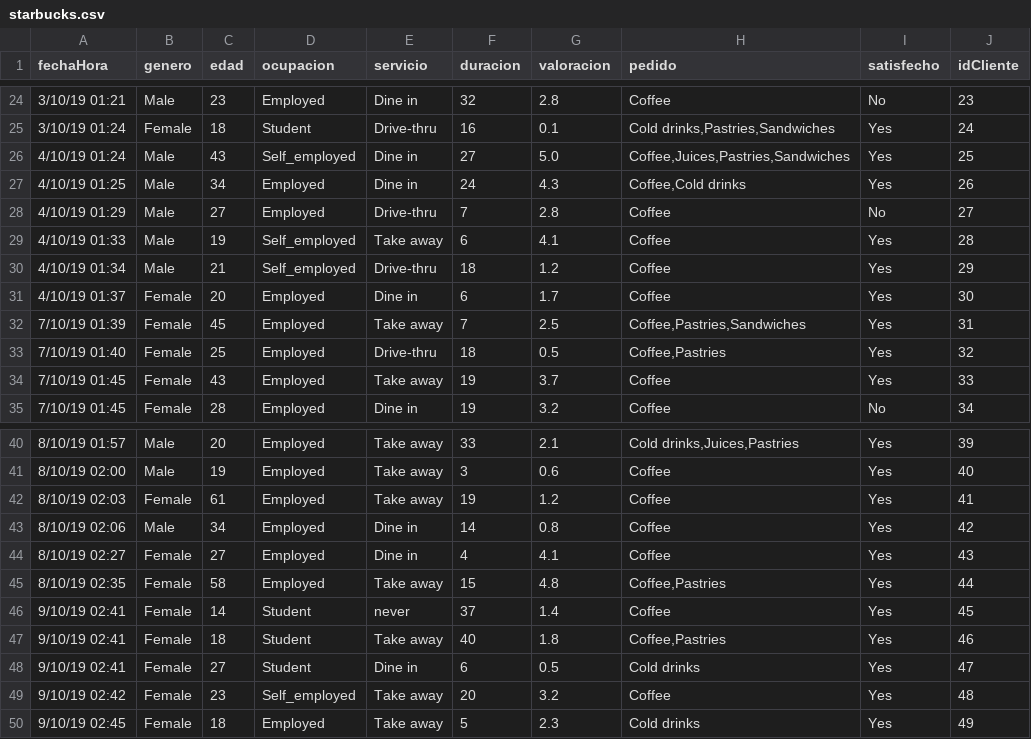
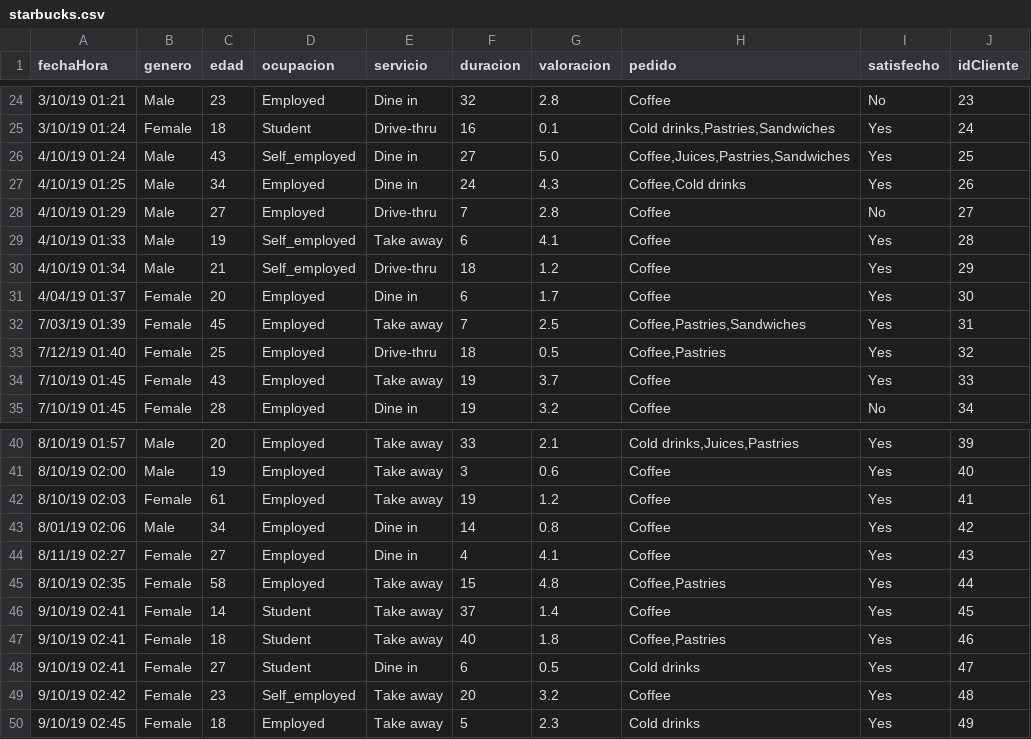
Before and after one commit to FP-22-23/proyecto-java-marioreyesapresa, a CSV file: data/starbucks.csv, drawn as a sheet; only a part is shown, gaps mark what is left out.

```diff
--- a/data/starbucks.csv
+++ b/data/starbucks.csv
@@ -30,5 +30,5 @@ fechaHora;genero;edad;ocupacion;servicio;duracion;valoracion;pedido;satisfecho;i
 4/10/19 01:34;Male;21;Self_employed;Drive-thru;18;1.2;Coffee;Yes;29
-4/10/19 01:37;Female;20;Employed;Dine in;6;1.7;Coffee;Yes;30
-7/10/19 01:39;Female;45;Employed;Take away;7;2.5;Coffee,Pastries,Sandwiches;Yes;31
-7/10/19 01:40;Female;25;Employed;Drive-thru;18;0.5;Coffee,Pastries;Yes;32
+4/04/19 01:37;Female;20;Employed;Dine in;6;1.7;Coffee;Yes;30
+7/03/19 01:39;Female;45;Employed;Take away;7;2.5;Coffee,Pastries,Sandwiches;Yes;31
+7/12/19 01:40;Female;25;Employed;Drive-thru;18;0.5;Coffee,Pastries;Yes;32
 7/10/19 01:45;Female;43;Employed;Take away;19;3.7;Coffee;Yes;33
@@ -42,6 +42,6 @@ fechaHora;genero;edad;ocupacion;servicio;duracion;valoracion;pedido;satisfecho;i
 8/10/19 02:03;Female;61;Employed;Take away;19;1.2;Coffee;Yes;41
-8/10/19 02:06;Male;34;Employed;Dine in;14;0.8;Coffee;Yes;42
-8/10/19 02:27;Female;27;Employed;Dine in;4;4.1;Coffee;Yes;43
+8/01/19 02:06;Male;34;Employed;Dine in;14;0.8;Coffee;Yes;42
+8/11/19 02:27;Female;27;Employed;Dine in;4;4.1;Coffee;Yes;43
 8/10/19 02:35;Female;58;Employed;Take away;15;4.8;Coffee,Pastries;Yes;44
-9/10/19 02:41;Female;14;Student;never;37;1.4;Coffee;Yes;45
+9/10/19 02:41;Female;14;Student;Take away;37;1.4;Coffee;Yes;45
 9/10/19 02:41;Female;18;Student;Take away;40;1.8;Coffee,Pastries;Yes;46
```
Also changed, not shown: 7 other files.
